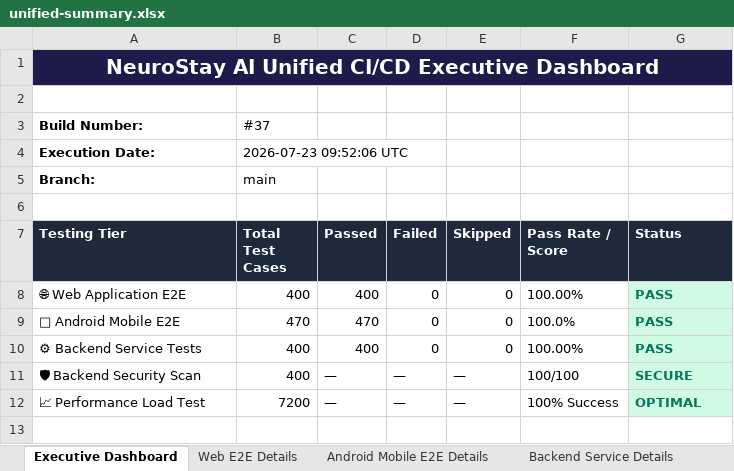
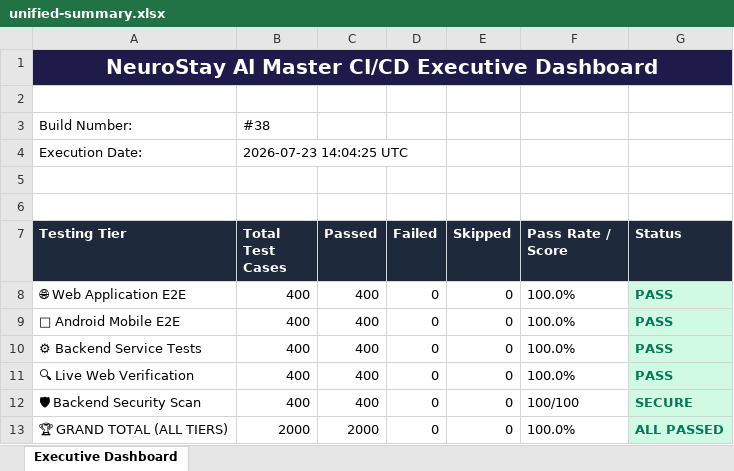
Before and after one commit to karthik17-17/pddtesting, an Excel workbook: unified-summary.xlsx, sheet Executive Dashboard, drawn as a sheet; values as stored, in another font and other column widths than the file's, no borders; removed rows and columns are numbered as before the commit, all else as after; the diff names each change by its address in the sheet, - before the commit and + after, or states it on an @@ line.

Commit message:
📊 Consolidated Test Report – Build #38 fc5f0feb793841dabe74e50e781ed62dba5f9ff7

```diff
--- a/unified-summary.xlsx (sheet Executive Dashboard)
+++ b/unified-summary.xlsx (sheet Executive Dashboard)
-sheet tab: Web E2E Details
-sheet tab: Android Mobile E2E Details
-sheet tab: Backend Service Details
-A1 (Testing Tier): NeuroStay AI Unified CI/CD Executive…
+A1 (Testing Tier): NeuroStay AI Master CI/CD Executive…
-A3:A4 bold: on
+A3:A4 bold: off
-B3 (Total Test Cases): #37
+B3 (Total Test Cases): #38
-B4 (Total Test Cases): 2026-07-23 09:52:06 UTC
+B4 (Total Test Cases): 2026-07-23 14:04:25 UTC
-row 5: Branch: | main
+row 5: (empty)
-F8 (Pass Rate / Score): 100.00%
+F8 (Pass Rate / Score): 100.0%
-B9 (Total Test Cases): 470
+B9 (Total Test Cases): 400
-C9 (Passed): 470
+C9 (Passed): 400
-F10 (Pass Rate / Score): 100.00%
+F10 (Pass Rate / Score): 100.0%
+row 11: 🔍 Live Web Verification | 400 | 400 | 0 | 0 | 100.0% | PASS
-C12 (Passed): —
+C12 (Passed): 400
-D12 (Failed): —
+D12 (Failed): 0
-E12 (Skipped): —
+E12 (Skipped): 0
-row 12: 📈 Performance Load Test | 7200 | — | — | — | 100% Success | OPTIMAL
+row 13: 🏆 GRAND TOTAL (ALL TIERS) | 2000 | 2000 | 0 | 0 | 100.0% | ALL PASSED
```
Also changed, not shown: other sheet tabs, backend-reports/functional-test-report.xlsx, security-reports/endpoint-inventory.xlsx, 27 other files.
